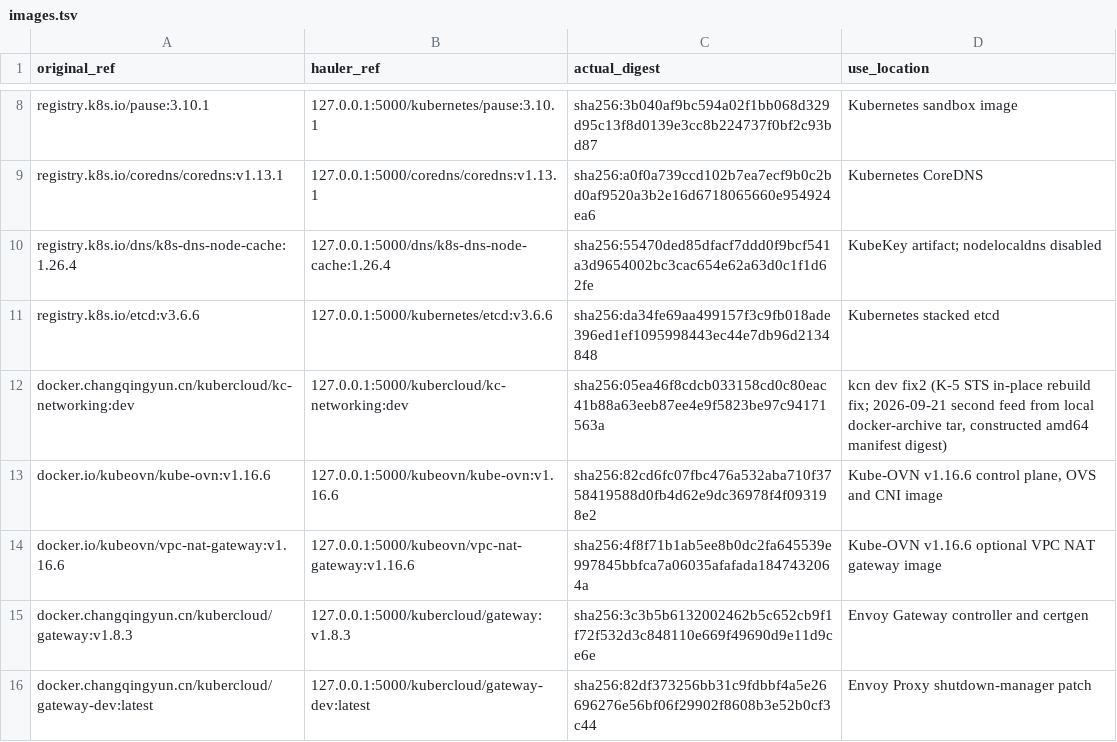
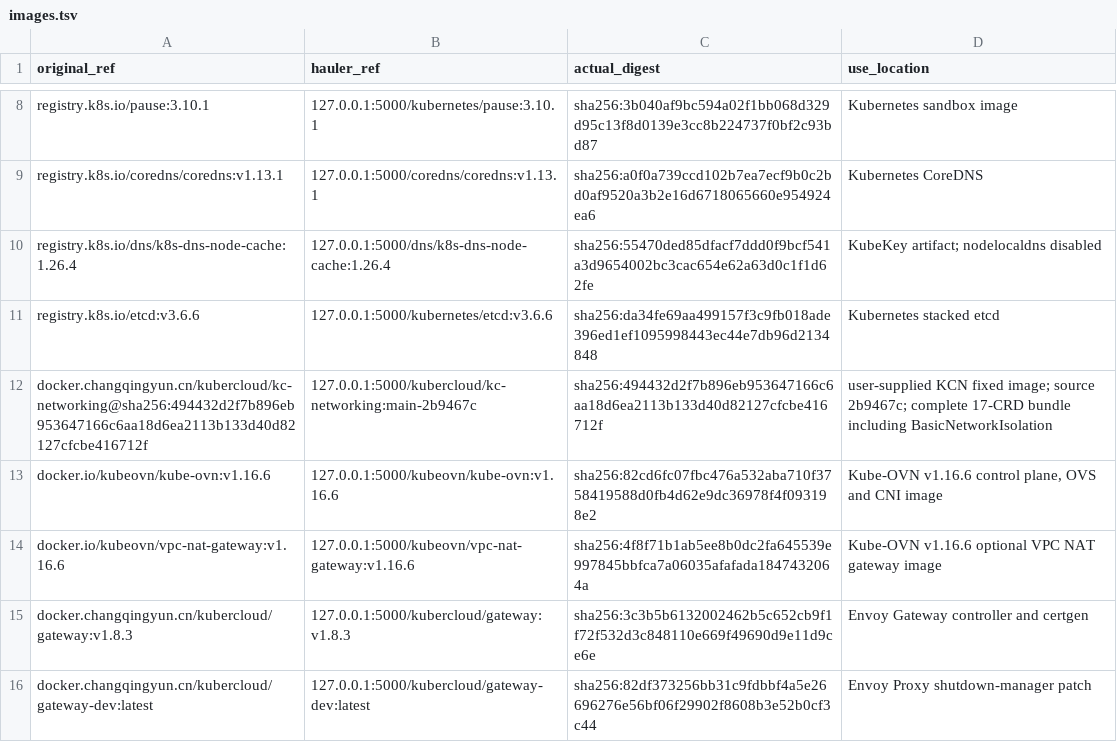
Before and after one commit to zhangzhe-ctrl/ani-installer, a TSV file: kubekey/ani/images.tsv, drawn as a sheet; only a part is shown, gaps mark what is left out; removed rows and columns are numbered as before the commit, all else as after; the diff names each change by its address in the sheet, - before the commit and + after, or states it on an @@ line.

```diff
--- a/kubekey/ani/images.tsv
+++ b/kubekey/ani/images.tsv
-row 12: docker.changqingyun.cn/kubercloud/kc-networking:dev | 127.0.0.1:5000/kubercloud/kc-networking:dev | sha256:05ea46f8cdcb033158cd0c80eac41b88a63eeb87ee4e9f5823be97c94171563a | kcn dev fix2 (K-5 STS in-place rebuild fix; 2026-09-21 second feed from local docker-archive tar, constructed amd64 manifest digest)
+row 12: docker.changqingyun.cn/kubercloud/kc-networking@sha256:494432d2f7b896eb953647166c6aa18d6ea2113b133d40d82127cfcbe416712f | 127.0.0.1:5000/kubercloud/kc-networking:main-2b9467c | sha256:494432d2f7b896eb953647166c6aa18d6ea2113b133d40d82127cfcbe416712f | user-supplied KCN fixed image; source 2b9467c; complete 17-CRD bundle including BasicNetworkIsolation
```
Also changed, not shown: 41 other files.
